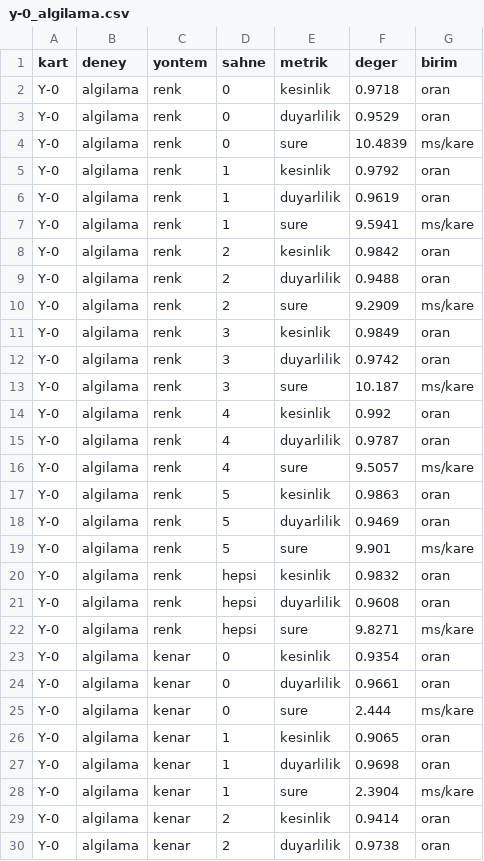
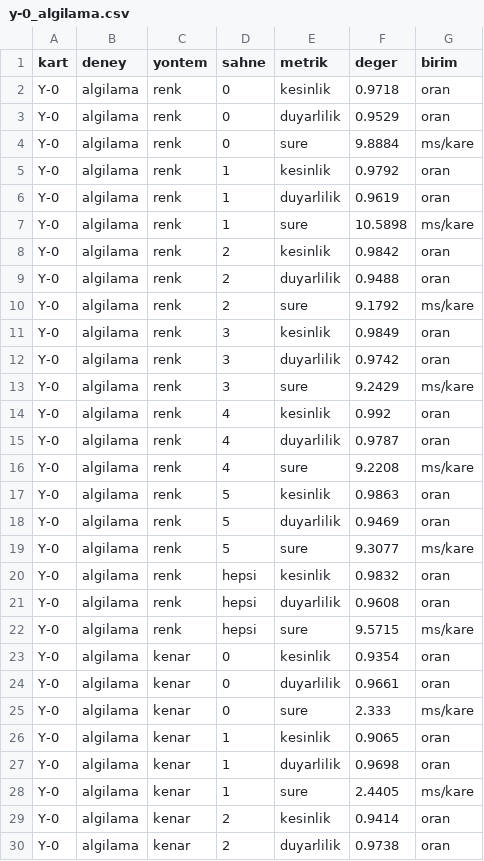
Before and after one commit to Rakcery/droneroute, a CSV file: sonuclar/y-0_algilama.csv, drawn as a sheet; only a part is shown; the diff covers the shown part only.

```diff
--- a/sonuclar/y-0_algilama.csv
+++ b/sonuclar/y-0_algilama.csv
@@ -3,27 +3,27 @@ Y-0,algilama,renk,0,kesinlik,0.9718,oran
 Y-0,algilama,renk,0,duyarlilik,0.9529,oran
-Y-0,algilama,renk,0,sure,10.4839,ms/kare
+Y-0,algilama,renk,0,sure,9.8884,ms/kare
 Y-0,algilama,renk,1,kesinlik,0.9792,oran
 Y-0,algilama,renk,1,duyarlilik,0.9619,oran
-Y-0,algilama,renk,1,sure,9.5941,ms/kare
+Y-0,algilama,renk,1,sure,10.5898,ms/kare
 Y-0,algilama,renk,2,kesinlik,0.9842,oran
 Y-0,algilama,renk,2,duyarlilik,0.9488,oran
-Y-0,algilama,renk,2,sure,9.2909,ms/kare
+Y-0,algilama,renk,2,sure,9.1792,ms/kare
 Y-0,algilama,renk,3,kesinlik,0.9849,oran
 Y-0,algilama,renk,3,duyarlilik,0.9742,oran
-Y-0,algilama,renk,3,sure,10.187,ms/kare
+Y-0,algilama,renk,3,sure,9.2429,ms/kare
 Y-0,algilama,renk,4,kesinlik,0.992,oran
 Y-0,algilama,renk,4,duyarlilik,0.9787,oran
-Y-0,algilama,renk,4,sure,9.5057,ms/kare
+Y-0,algilama,renk,4,sure,9.2208,ms/kare
 Y-0,algilama,renk,5,kesinlik,0.9863,oran
 Y-0,algilama,renk,5,duyarlilik,0.9469,oran
-Y-0,algilama,renk,5,sure,9.901,ms/kare
+Y-0,algilama,renk,5,sure,9.3077,ms/kare
 Y-0,algilama,renk,hepsi,kesinlik,0.9832,oran
 Y-0,algilama,renk,hepsi,duyarlilik,0.9608,oran
-Y-0,algilama,renk,hepsi,sure,9.8271,ms/kare
+Y-0,algilama,renk,hepsi,sure,9.5715,ms/kare
 Y-0,algilama,kenar,0,kesinlik,0.9354,oran
 Y-0,algilama,kenar,0,duyarlilik,0.9661,oran
-Y-0,algilama,kenar,0,sure,2.444,ms/kare
+Y-0,algilama,kenar,0,sure,2.333,ms/kare
 Y-0,algilama,kenar,1,kesinlik,0.9065,oran
 Y-0,algilama,kenar,1,duyarlilik,0.9698,oran
-Y-0,algilama,kenar,1,sure,2.3904,ms/kare
+Y-0,algilama,kenar,1,sure,2.4405,ms/kare
 Y-0,algilama,kenar,2,kesinlik,0.9414,oran
```
Also changed, not shown: 61 edited cells elsewhere in this file, 2 other files.
